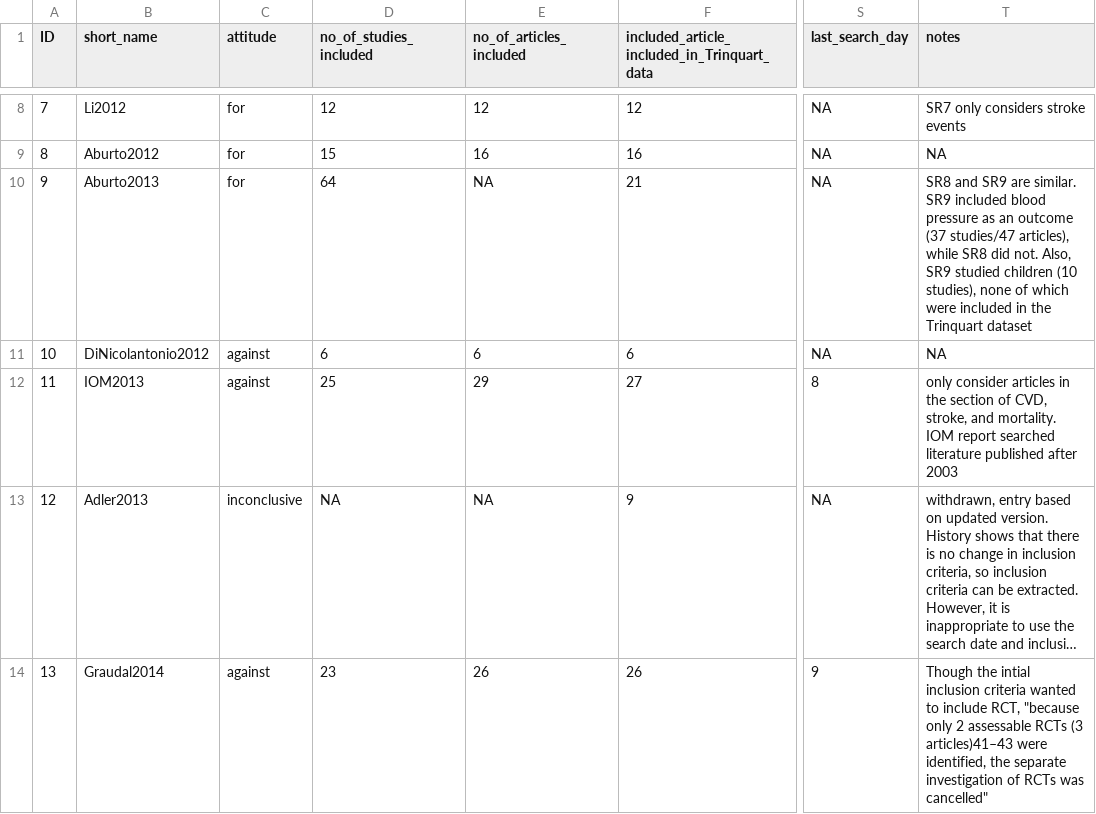
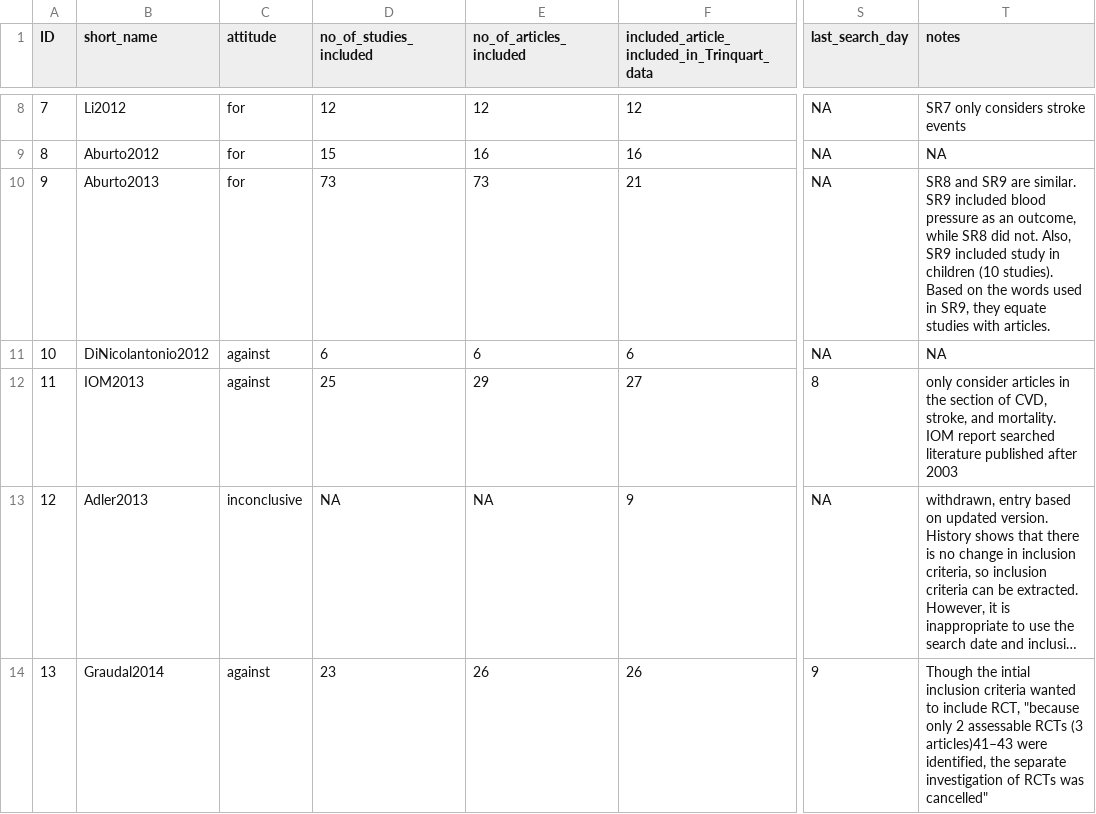
Before and after one commit to infoqualitylab/author_network_analysis, a CSV file: Salt/data/databank_deposit_version_2/systematic_review_inclusion_criteria.csv, drawn as a sheet; only a part is shown, gaps mark what is left out; long unchanged cells end in …; the diff names each change by its address in the sheet, - before the commit and + after, or states it on an @@ line.

Commit message:
Update systematic_review_inclusion_criteria.csv

```diff
--- a/Salt/data/databank_deposit_version_2/systematic_review_inclusion_criteria.csv
+++ b/Salt/data/databank_deposit_version_2/systematic_review_inclusion_criteria.csv
-D10 (no_of_studies_included): 64
+D10 (no_of_studies_included): 73
-E10 (no_of_articles_included): NA
+E10 (no_of_articles_included): 73
-T10 (notes): …as an outcome (37 studies/47 articles), while SR8 did not. Also, SR9 studied children (10 studies), none of which were included in the Trinquart dataset
+T10 (notes): …as an outcome, while SR8 did not. Also, SR9 included study in children (10 studies). Based on the words used in SR9, they equate studies with articles.
```
